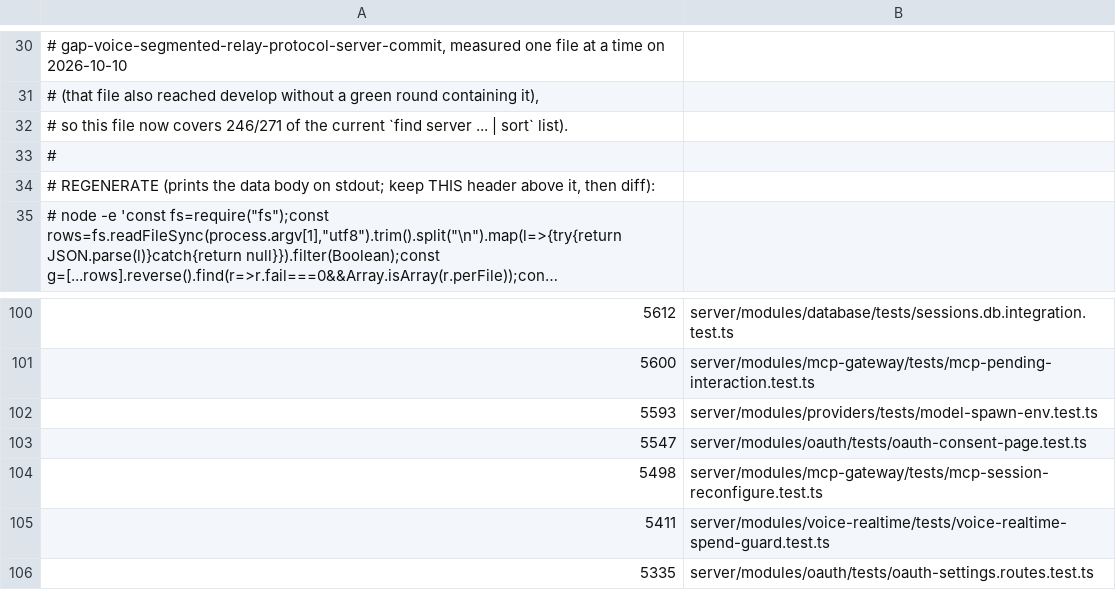
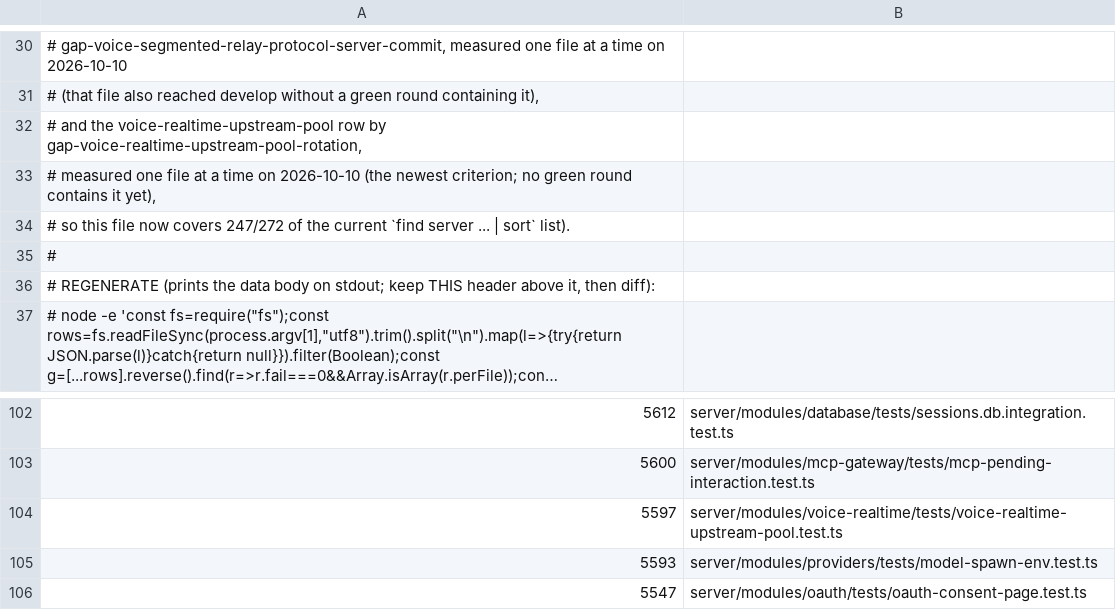
Before and after one commit to Chuwhyangle/claudecodeui, a TSV file: scripts/suite-duration-baseline.tsv, drawn as a sheet; only a part is shown, gaps mark what is left out; the shorter side is filled out with more unchanged rows; long unchanged cells end in ….

```diff
--- a/scripts/suite-duration-baseline.tsv
+++ b/scripts/suite-duration-baseline.tsv
@@ -31,3 +31,5 @@
 #   (that file also reached develop without a green round containing it),
-# so this file now covers 246/271 of the current `find server ... | sort` list).
+#   and the voice-realtime-upstream-pool row by gap-voice-realtime-upstream-pool-rotation,
+#   measured one file at a time on 2026-10-10 (the newest criterion; no green round contains it yet),
+# so this file now covers 247/272 of the current `find server ... | sort` list).
 #
@@ -101,2 +103,3 @@
 5600	server/modules/mcp-gateway/tests/mcp-pending-interaction.test.ts
+5597	server/modules/voice-realtime/tests/voice-realtime-upstream-pool.test.ts
 5593	server/modules/providers/tests/model-spawn-env.test.ts
```
Also changed, not shown: 10 other files.
